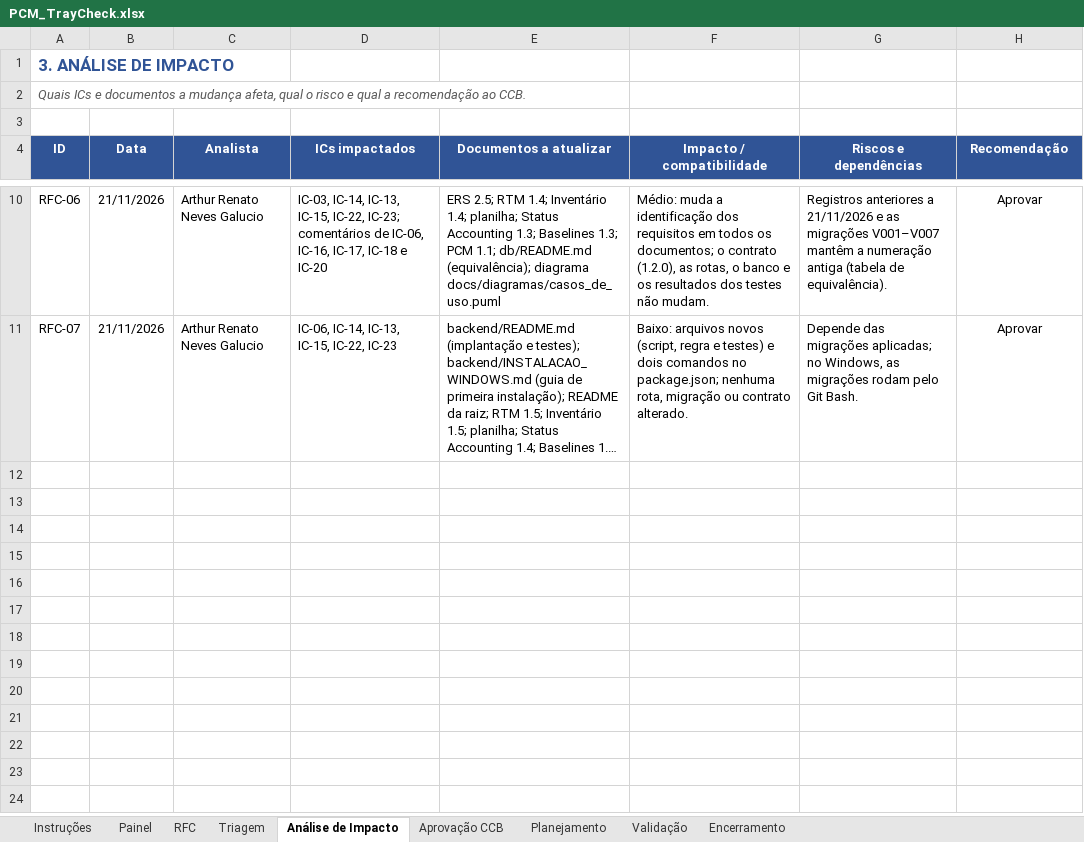
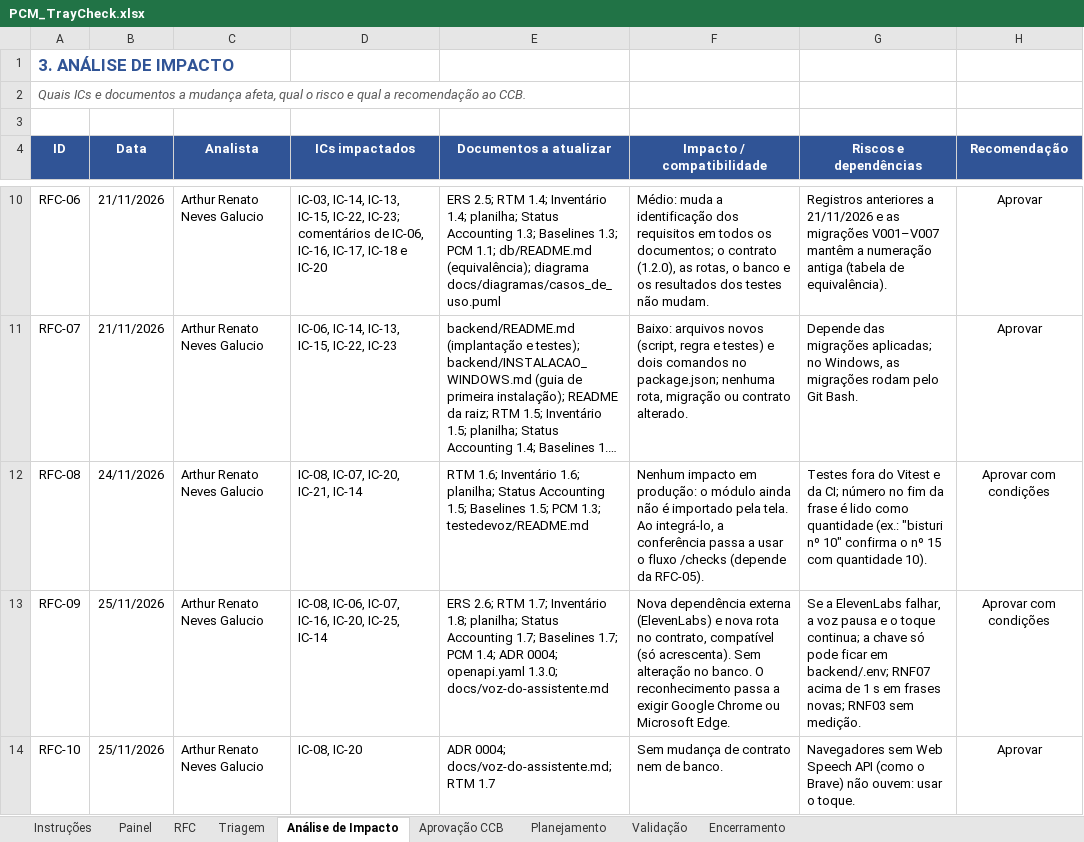
Before and after one commit to GustavoPaes20/TrayCheck, an Excel workbook: docs/pcm/PCM_TrayCheck.xlsx, sheet Análise de Impacto, drawn as a sheet; only a part is shown, gaps mark what is left out; long unchanged cells end in …; values as stored, in another font and other column widths than the file's, no borders; the diff names each change by its address in the sheet, - before the commit and + after, or states it on an @@ line.

```diff
--- a/docs/pcm/PCM_TrayCheck.xlsx (sheet Análise de Impacto)
+++ b/docs/pcm/PCM_TrayCheck.xlsx (sheet Análise de Impacto)
+row 12: RFC-08 | 24/11/2026 | Arthur Renato Neves Galucio | IC-08, IC-07, IC-20, IC-21, IC-14 | RTM 1.6; Inventário 1.6; planilha; Status Accounting 1.5; Baselines 1.5; PCM 1.3; testedevoz/README.md | Nenhum impacto em produção: o módulo ainda não é importado pela tela. Ao integrá-lo, a conferência passa a usar o fluxo /checks (depende da RFC-05). | Testes fora do Vitest e da CI; número no fim da frase é lido como quantidade (ex.: "bisturi nº 10" confirma o nº 15 com quantidade 10). | Aprovar com condições
+row 13: RFC-09 | 25/11/2026 | Arthur Renato Neves Galucio | IC-08, IC-06, IC-07, IC-16, IC-20, IC-25, IC-14 | ERS 2.6; RTM 1.7; Inventário 1.8; planilha; Status Accounting 1.7; Baselines 1.7; PCM 1.4; ADR 0004; openapi.yaml 1.3.0; docs/voz-do-assistente.md | Nova dependência externa (ElevenLabs) e nova rota no contrato, compatível (só acrescenta). Sem alteração no banco. O reconhecimento passa a exigir Google Chrome ou Microsoft Edge. | Se a ElevenLabs falhar, a voz pausa e o toque continua; a chave só pode ficar em backend/.env; RNF07 acima de 1 s em frases novas; RNF03 sem medição. | Aprovar com condições
+row 14: RFC-10 | 25/11/2026 | Arthur Renato Neves Galucio | IC-08, IC-20 | ADR 0004; docs/voz-do-assistente.md; RTM 1.7 | Sem mudança de contrato nem de banco. | Navegadores sem Web Speech API (como o Brave) não ouvem: usar o toque. | Aprovar
```
Also changed, not shown: sheet Painel, sheet RFC, sheet Triagem, sheet Planejamento, sheet Encerramento, sheet Validação, 2 more sheets, docs/Controle_ICs_v03.xlsx, 13 other files.
